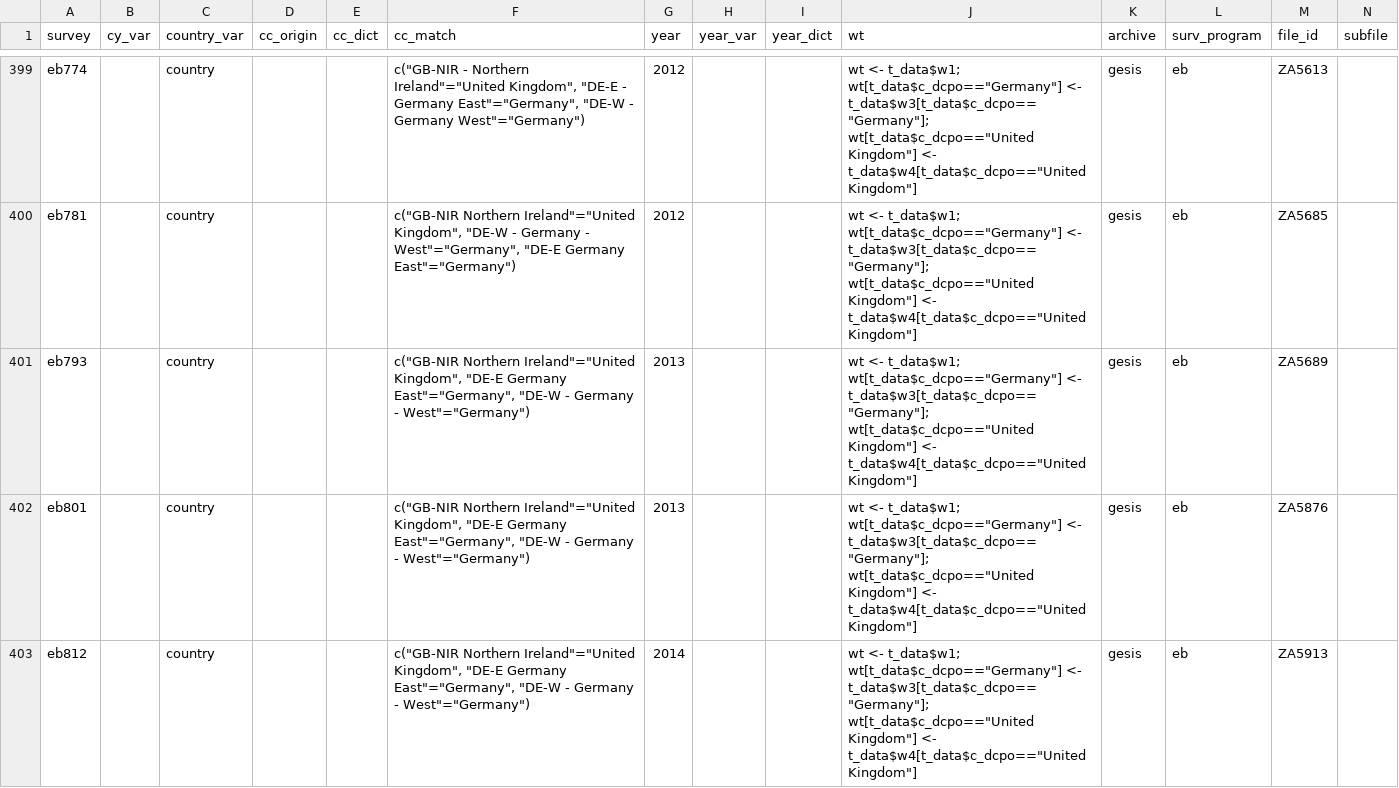
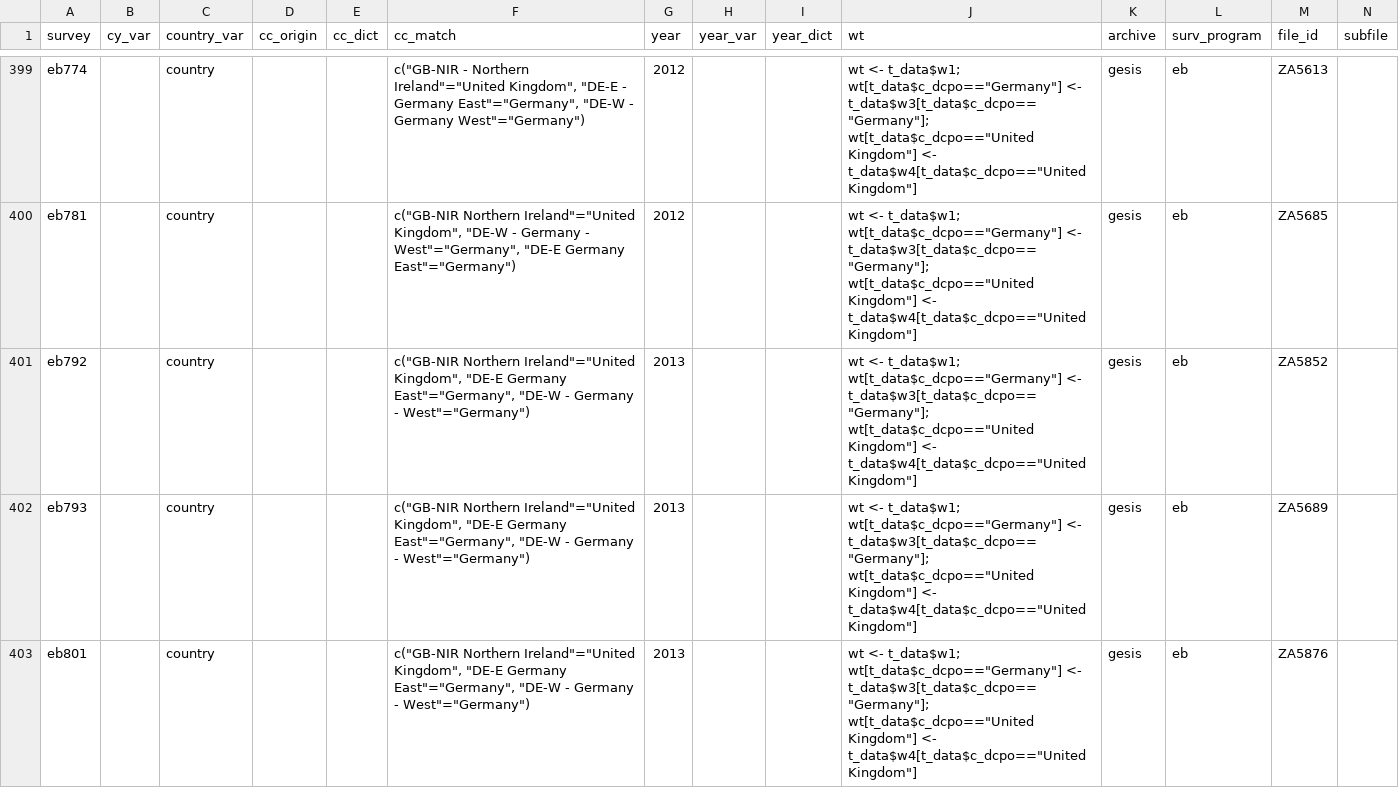
Before and after one commit to fsolt/DCPOtools, a CSV file: data/surveys_data.csv, drawn as a sheet; only a part is shown, gaps mark what is left out; the shorter side is filled out with more unchanged rows; rows hold the shown columns only; the diff names each change by its address in the sheet, - before the commit and + after, or states it on an @@ line.

```diff
--- a/data/surveys_data.csv
+++ b/data/surveys_data.csv
+row 401: eb792 |  | country |  |  | c("GB-NIR Northern Ireland"="United Kingdom", "DE-E Germany East"="Germany", "DE-W - Germany - West"="Germany") | 2013 |  |  | wt <- t_data$w1; wt[t_data$c_dcpo=="Germany"] <- t_data$w3[t_data$c_dcpo=="Germany"]; wt[t_data$c_dcpo=="United Kingdom"] <- t_data$w4[t_data$c_dcpo=="United Kingdom"] | gesis | eb | ZA5852
```
Also changed, not shown: 1 other file.
